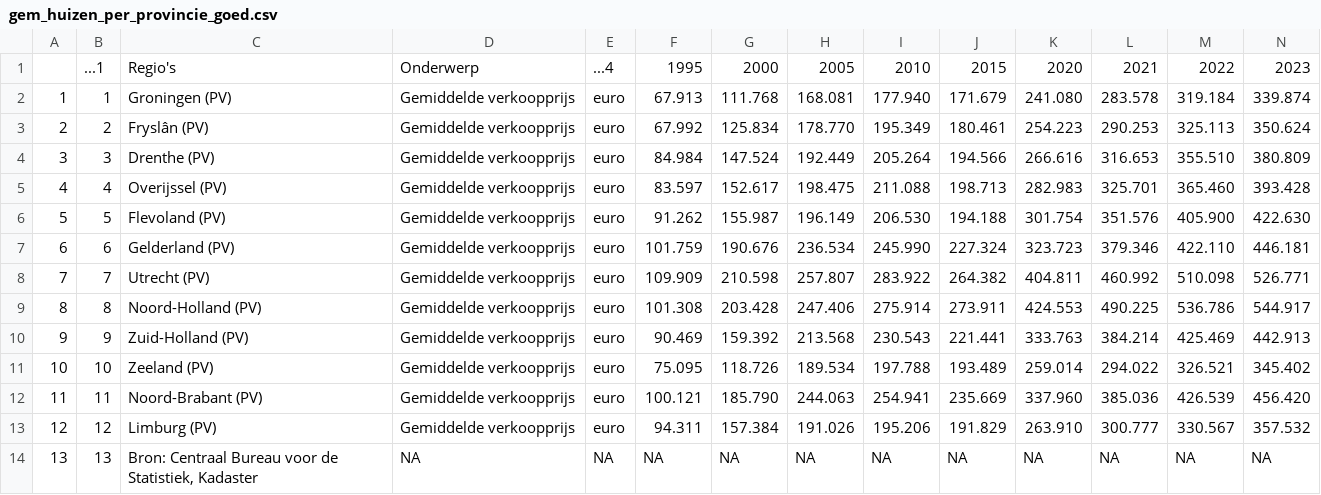
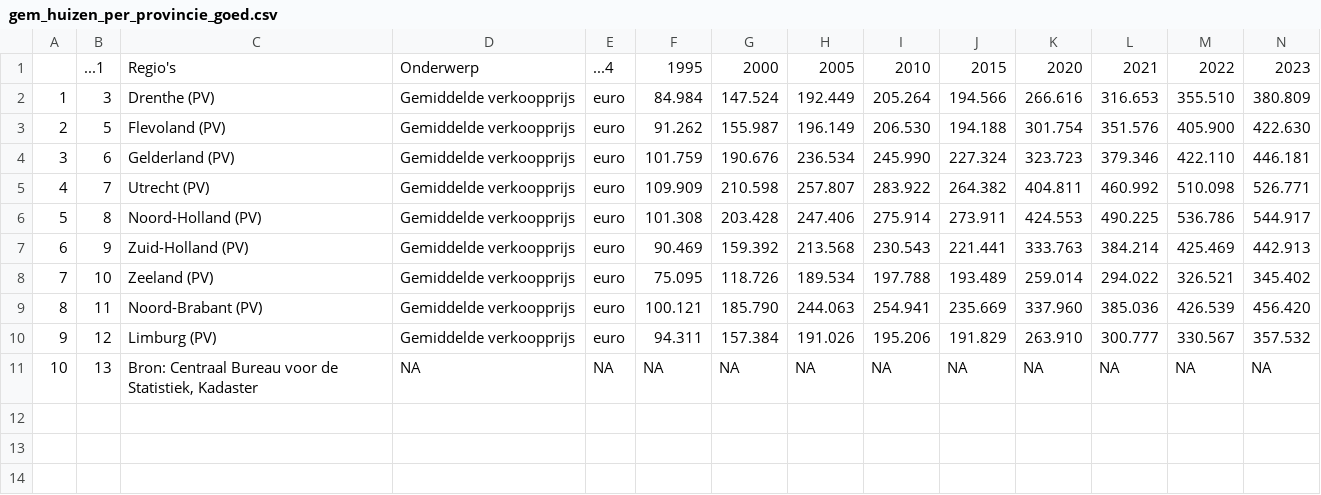
Before and after one commit to Kian-Hendriks/R-project-group-3-3, a CSV file: goede data/gem_huizen_per_provincie_goed.csv, drawn as a sheet; only a part is shown; removed rows and columns are numbered as before the commit, all else as after; rows hold the shown columns only; the diff names each change by its address in the sheet, - before the commit and + after, or states it on an @@ line.

```diff
--- a/goede data/gem_huizen_per_provincie_goed.csv
+++ b/goede data/gem_huizen_per_provincie_goed.csv
-row 2: 1 | 1 | Groningen (PV) | Gemiddelde verkoopprijs | euro | 67.913 | 111.768 | 168.081 | 177.940 | 171.679 | 241.080 | 283.578 | 319.184 | 339.874
-row 3: 2 | 2 | Fryslân (PV) | Gemiddelde verkoopprijs | euro | 67.992 | 125.834 | 178.770 | 195.349 | 180.461 | 254.223 | 290.253 | 325.113 | 350.624
@@ column A renumbered from row 2 down @@
-row 5: 4 | 4 | Overijssel (PV) | Gemiddelde verkoopprijs | euro | 83.597 | 152.617 | 198.475 | 211.088 | 198.713 | 282.983 | 325.701 | 365.460 | 393.428
```
Also changed, not shown: 1 other file.
